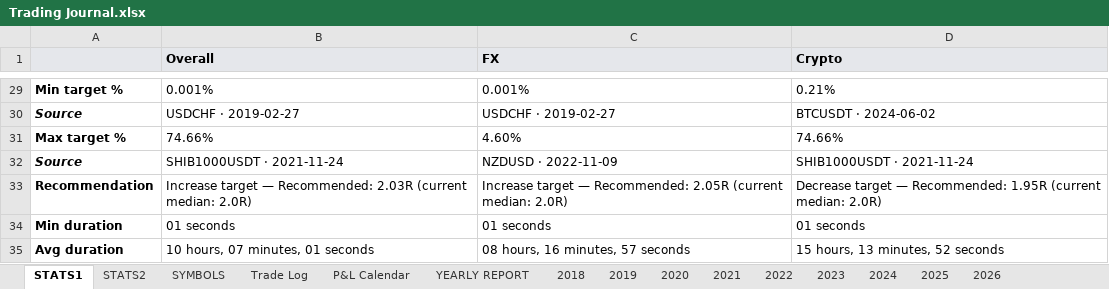
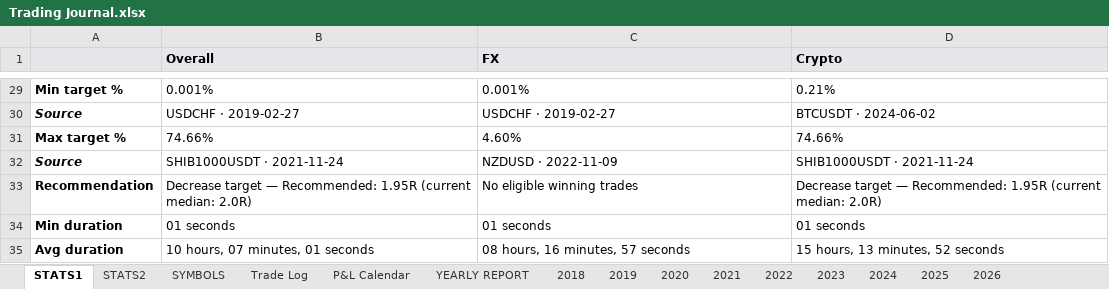
Before and after one commit to alexpsym/CODEX, an Excel workbook: journal/Trading Journal.xlsx, sheet STATS1, drawn as a sheet; only a part is shown, gaps mark what is left out; values as stored, in another font and other column widths than the file's, no borders; conditional formats not drawn; the diff names each change by its address in the sheet, - before the commit and + after, or states it on an @@ line.

```diff
--- a/journal/Trading Journal.xlsx (sheet STATS1)
+++ b/journal/Trading Journal.xlsx (sheet STATS1)
-B33 (Overall): Increase target — Recommended: 2.03R (current median:…
+B33 (Overall): Decrease target — Recommended: 1.95R (current median:…
-C33 (FX): Increase target — Recommended: 2.05R (current median: 2.0R)
+C33 (FX): No eligible winning trades
```
Also changed, not shown: sheet SYMBOLS.
